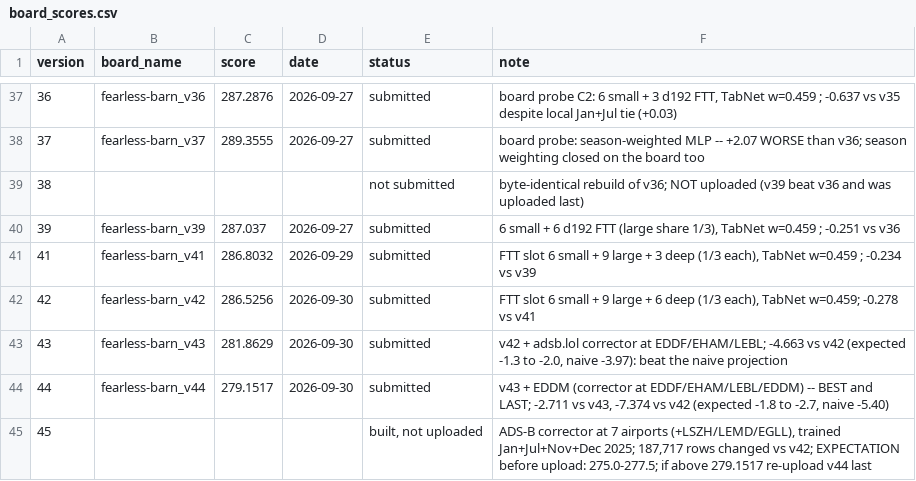
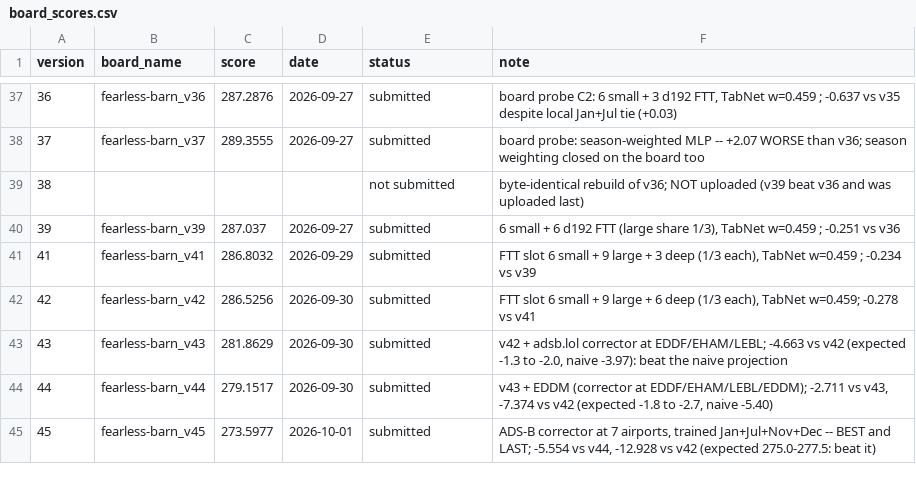
Before and after one commit to e-seet/fearless-barn, a CSV file: exploration/submissions/board_scores.csv, drawn as a sheet; only a part is shown, gaps mark what is left out.

```diff
--- a/exploration/submissions/board_scores.csv
+++ b/exploration/submissions/board_scores.csv
@@ -43,3 +43,3 @@ version,board_name,score,date,status,note
 43,fearless-barn_v43,281.8629,2026-09-30,submitted,"v42 + adsb.lol corrector at EDDF/EHAM/LEBL; -4.663 vs v42 (expected -1.3 to -2.0, naive -3.97): beat the naive projection"
-44,fearless-barn_v44,279.1517,2026-09-30,submitted,"v43 + EDDM (corrector at EDDF/EHAM/LEBL/EDDM) -- BEST and LAST; -2.711 vs v43, -7.374 vs v42 (expected -1.8 to -2.7, naive -5.40)"
-45,,,,"built, not uploaded","ADS-B corrector at 7 airports (+LSZH/LEMD/EGLL), trained Jan+Jul+Nov+Dec 2025; 187,717 rows changed vs v42; EXPECTATION before upload: 275.0-277.5; if above 279.1517 re-upload v44 last"
+44,fearless-barn_v44,279.1517,2026-09-30,submitted,"v43 + EDDM (corrector at EDDF/EHAM/LEBL/EDDM); -2.711 vs v43, -7.374 vs v42 (expected -1.8 to -2.7, naive -5.40)"
+45,fearless-barn_v45,273.5977,2026-10-01,submitted,"ADS-B corrector at 7 airports, trained Jan+Jul+Nov+Dec -- BEST and LAST; -5.554 vs v44, -12.928 vs v42 (expected 275.0-277.5: beat it)"
```
